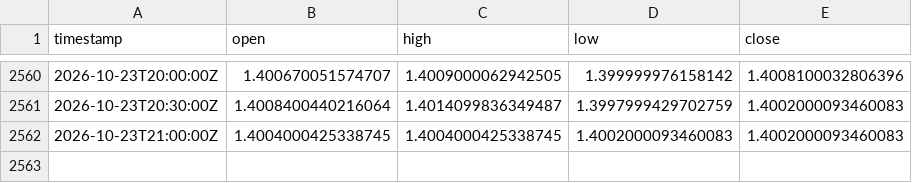
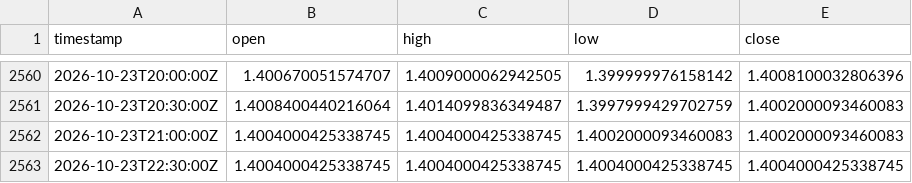
Before and after one commit to robelabraham1219-cmyk/institutional-trading-dashboard, a CSV file: data/USDCAD=X_30m.csv, drawn as a sheet; only a part is shown, gaps mark what is left out; the diff names each change by its address in the sheet, - before the commit and + after, or states it on an @@ line.

```diff
--- a/data/USDCAD=X_30m.csv
+++ b/data/USDCAD=X_30m.csv
+row 2563: 2026-10-23T22:30:00Z | 1.4004000425338745 | 1.4004000425338745 | 1.4004000425338745 | 1.4004000425338745
```
Also changed, not shown: data/USDCHF=X_30m.csv, data/USDSEK=X_30m.csv.
